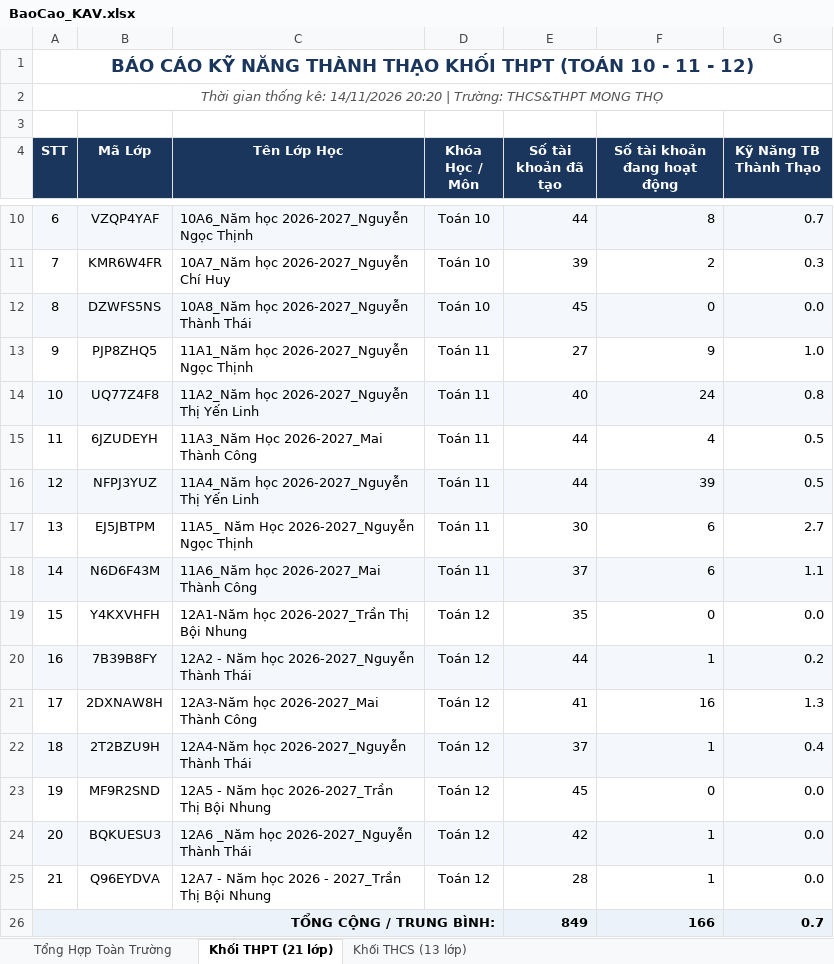
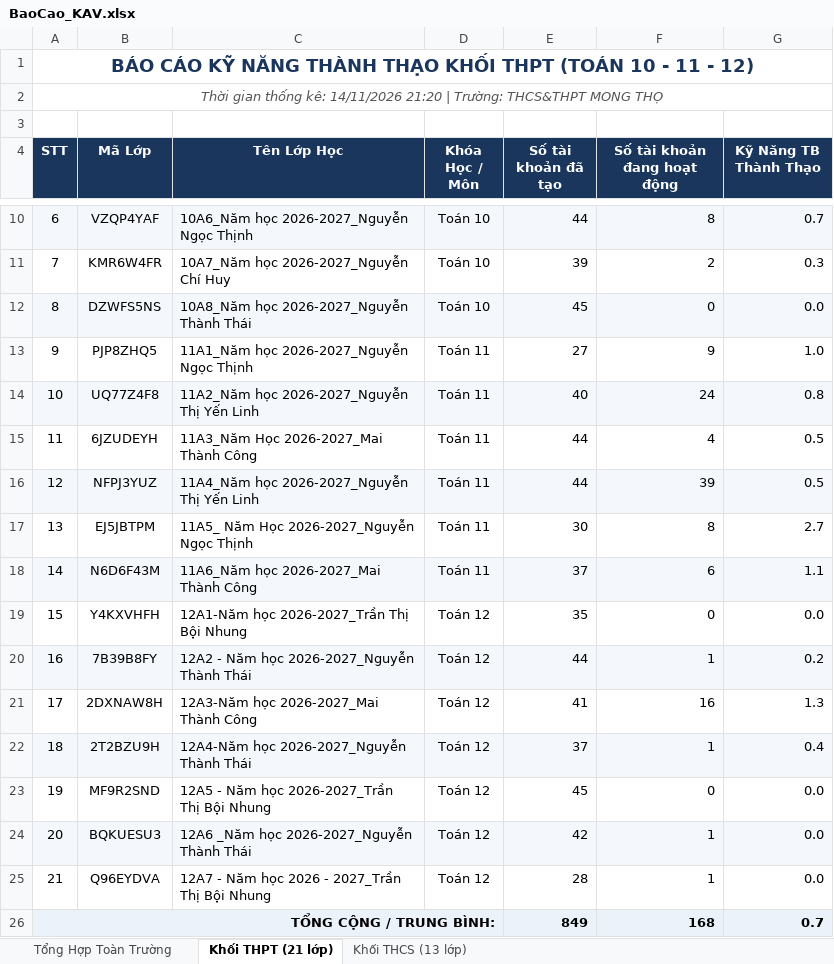
Before and after one commit to thanhthaiagu/kav-report, an Excel workbook: BaoCao_KAV.xlsx, sheet Khối THPT (21 lớp), drawn as a sheet; only a part is shown, gaps mark what is left out; values as stored, in another font and other column widths than the file's, no borders; the diff names each change by its address in the sheet, - before the commit and + after, or states it on an @@ line.

Commit message:
Cập nhật báo cáo Excel cả 2 tài khoản THCS & THPT

```diff
--- a/BaoCao_KAV.xlsx (sheet Khối THPT (21 lớp))
+++ b/BaoCao_KAV.xlsx (sheet Khối THPT (21 lớp))
-A2 (STT): …kê: 14/11/2026 20:20 | Trường:…
+A2 (STT): …kê: 14/11/2026 21:20 | Trường:…
-F17 (Số tài khoản đang hoạt động): 6
+F17 (Số tài khoản đang hoạt động): 8
-F26 (Số tài khoản đang hoạt động): 166
+F26 (Số tài khoản đang hoạt động): 168
```
Also changed, not shown: sheet Tổng Hợp Toàn Trường, sheet Khối THCS (13 lớp).
